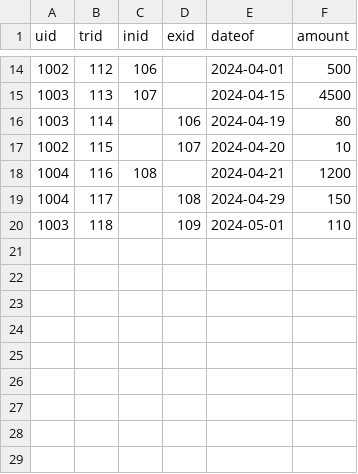
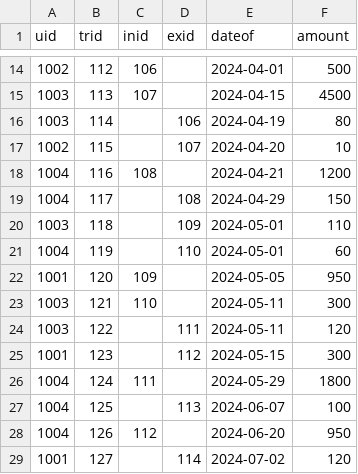
Before and after one commit to annask817/CS4347-Database-Proj, a CSV file: data/transaction.csv, drawn as a sheet; only a part is shown, gaps mark what is left out; the diff names each change by its address in the sheet, - before the commit and + after, or states it on an @@ line.

Commit message:
Update transaction.csv

```diff
--- a/data/transaction.csv
+++ b/data/transaction.csv
+row 21: 1004 | 119 |  | 110 | 2024-05-01 | 60
+row 22: 1001 | 120 | 109 |  | 2024-05-05 | 950
+row 23: 1003 | 121 | 110 |  | 2024-05-11 | 300
+row 24: 1003 | 122 |  | 111 | 2024-05-11 | 120
+row 25: 1001 | 123 |  | 112 | 2024-05-15 | 300
+row 26: 1004 | 124 | 111 |  | 2024-05-29 | 1800
+row 27: 1004 | 125 |  | 113 | 2024-06-07 | 100
+row 28: 1004 | 126 | 112 |  | 2024-06-20 | 950
+row 29: 1001 | 127 |  | 114 | 2024-07-02 | 120
```
